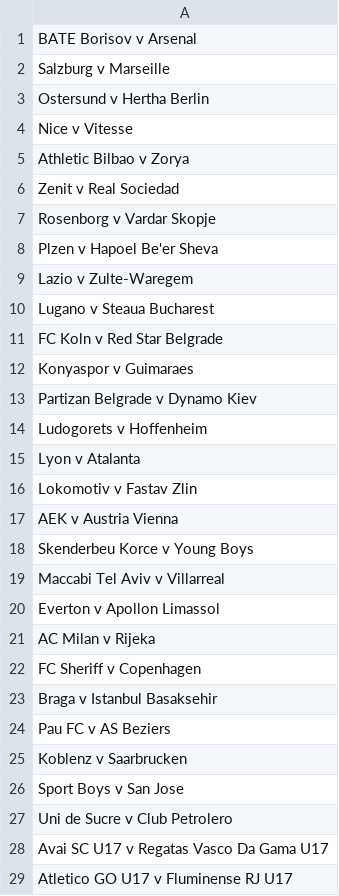
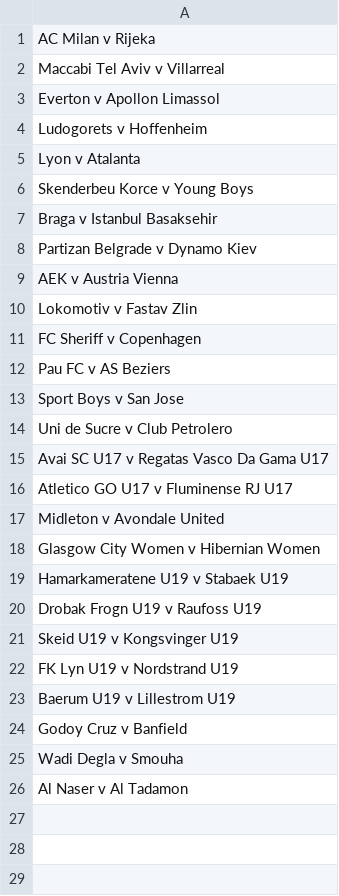
Before and after one commit to Laurence2013/project_accumulator, a CSV file: games_odds/williamHillFiles/tag_name_span_attr_ids/ids_for_tag_span_link_0.csv, drawn as a sheet; only a part is shown; the shorter side is filled out with more unchanged rows; the diff covers the shown part only.

```diff
--- a/games_odds/williamHillFiles/tag_name_span_attr_ids/ids_for_tag_span_link_0.csv
+++ b/games_odds/williamHillFiles/tag_name_span_attr_ids/ids_for_tag_span_link_0.csv
@@ -1,26 +1,13 @@
-BATE Borisov   v   Arsenal
-Salzburg   v   Marseille
-Ostersund   v   Hertha Berlin
-Nice   v   Vitesse
-Athletic Bilbao   v   Zorya
-Zenit   v   Real Sociedad
-Rosenborg   v   Vardar Skopje
-Plzen   v   Hapoel Be'er Sheva
-Lazio   v   Zulte-Waregem
-Lugano   v   Steaua Bucharest
-FC Koln   v   Red Star Belgrade
-Konyaspor   v   Guimaraes
-Partizan Belgrade   v   Dynamo Kiev
+AC Milan   v   Rijeka
+Maccabi Tel Aviv   v   Villarreal
+Everton   v   Apollon Limassol
 Ludogorets   v   Hoffenheim
 Lyon   v   Atalanta
+Skenderbeu Korce   v   Young Boys
+Braga   v   Istanbul Basaksehir
+Partizan Belgrade   v   Dynamo Kiev
+AEK   v   Austria Vienna
 Lokomotiv   v   Fastav Zlin
-AEK   v   Austria Vienna
-Skenderbeu Korce   v   Young Boys
-Maccabi Tel Aviv   v   Villarreal
-Everton   v   Apollon Limassol
-AC Milan   v   Rijeka
 FC Sheriff   v   Copenhagen
-Braga   v   Istanbul Basaksehir
 Pau FC   v   AS Beziers
-Koblenz   v   Saarbrucken
 Sport Boys   v   San Jose
```
Also changed, not shown: 3 removed rows elsewhere in this file, games_odds/williamHillFiles/get_match_odds/get_match_odds_link_0.csv, games_odds/williamHillFiles/get_match_odds/get_match_odds_link_2.csv, 18 other files.
